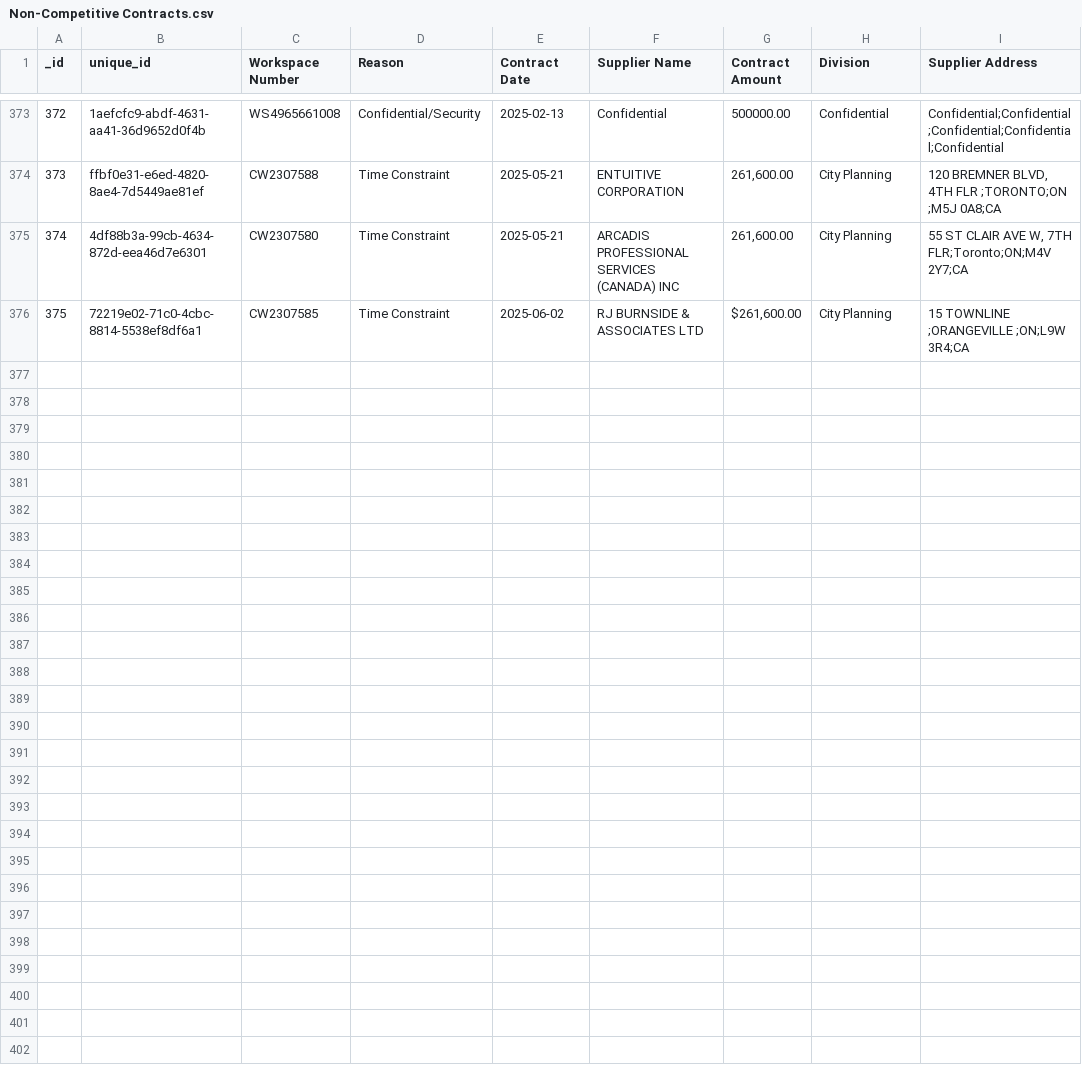
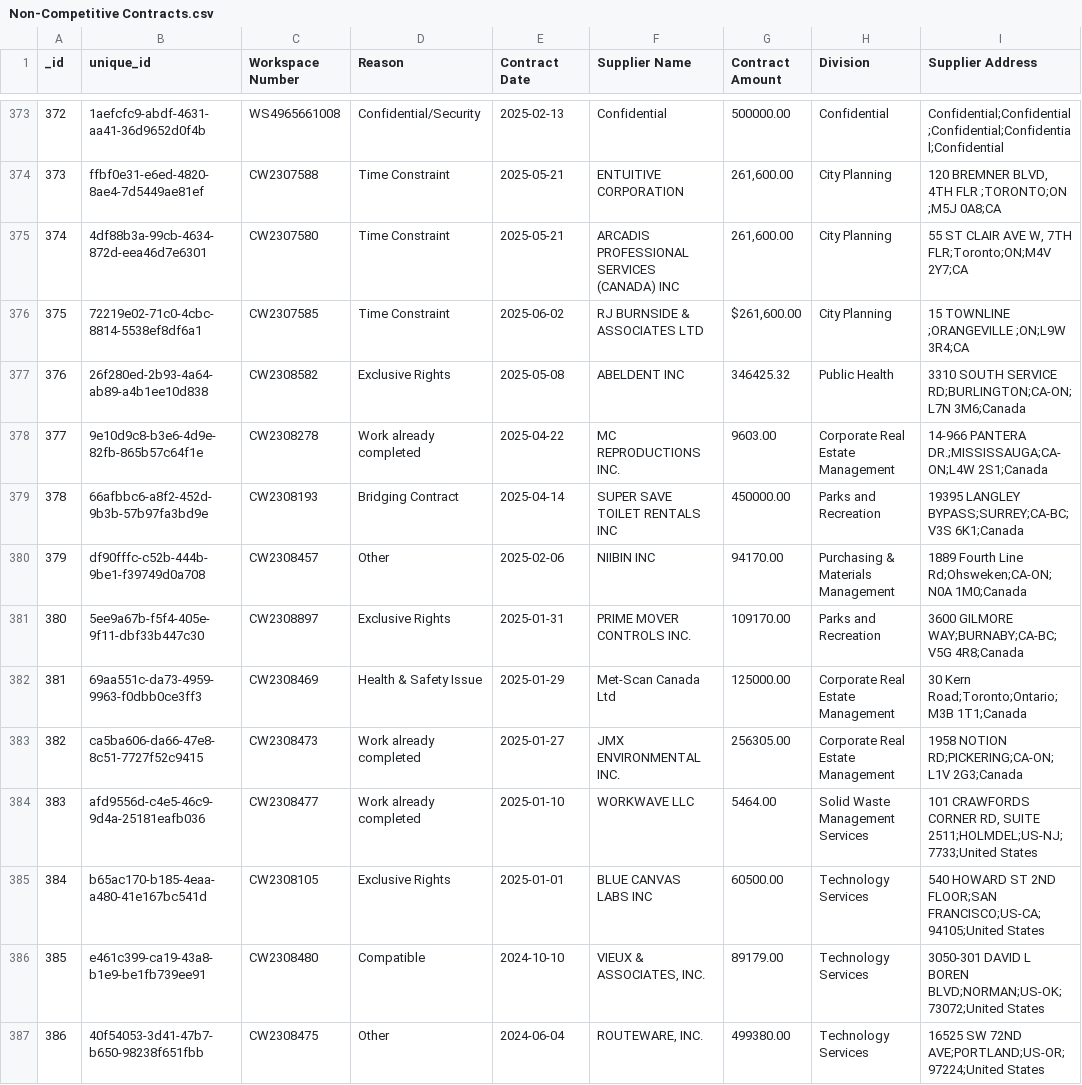
Before and after one commit to RamVasuthevan/city-of-toronto-contracts-data, a CSV file: Non-Competitive Contracts.csv, drawn as a sheet; only a part is shown, gaps mark what is left out; the diff names each change by its address in the sheet, - before the commit and + after, or states it on an @@ line.

```diff
--- a/Non-Competitive Contracts.csv
+++ b/Non-Competitive Contracts.csv
+row 377: 376 | 26f280ed-2b93-4a64-ab89-a4b1ee10d838 | CW2308582 | Exclusive Rights | 2025-05-08 | ABELDENT INC | 346425.32 | Public Health | 3310 SOUTH SERVICE RD;BURLINGTON;CA-ON;L7N 3M6;Canada
+row 378: 377 | 9e10d9c8-b3e6-4d9e-82fb-865b57c64f1e | CW2308278 | Work already completed | 2025-04-22 | MC REPRODUCTIONS INC. | 9603.00 | Corporate Real Estate Management | 14-966 PANTERA DR.;MISSISSAUGA;CA-ON;L4W 2S1;Canada
+row 379: 378 | 66afbbc6-a8f2-452d-9b3b-57b97fa3bd9e | CW2308193 | Bridging Contract | 2025-04-14 | SUPER SAVE TOILET RENTALS INC | 450000.00 | Parks and Recreation | 19395 LANGLEY BYPASS;SURREY;CA-BC;V3S 6K1;Canada
+row 380: 379 | df90fffc-c52b-444b-9be1-f39749d0a708 | CW2308457 | Other | 2025-02-06 | NIIBIN INC | 94170.00 | Purchasing & Materials Management | 1889 Fourth Line Rd;Ohsweken;CA-ON;N0A 1M0;Canada
+row 381: 380 | 5ee9a67b-f5f4-405e-9f11-dbf33b447c30 | CW2308897 | Exclusive Rights | 2025-01-31 | PRIME MOVER CONTROLS INC. | 109170.00 | Parks and Recreation | 3600 GILMORE WAY;BURNABY;CA-BC;V5G 4R8;Canada
+row 382: 381 | 69aa551c-da73-4959-9963-f0dbb0ce3ff3 | CW2308469 | Health & Safety Issue | 2025-01-29 | Met-Scan Canada Ltd | 125000.00 | Corporate Real Estate Management | 30 Kern Road;Toronto;Ontario;M3B 1T1;Canada
+row 383: 382 | ca5ba606-da66-47e8-8c51-7727f52c9415 | CW2308473 | Work already completed | 2025-01-27 | JMX ENVIRONMENTAL INC. | 256305.00 | Corporate Real Estate Management | 1958 NOTION RD;PICKERING;CA-ON;L1V 2G3;Canada
+row 384: 383 | afd9556d-c4e5-46c9-9d4a-25181eafb036 | CW2308477 | Work already completed | 2025-01-10 | WORKWAVE LLC | 5464.00 | Solid Waste Management Services | 101 CRAWFORDS CORNER RD, SUITE 2511;HOLMDEL;US-NJ;7733;United States
+row 385: 384 | b65ac170-b185-4eaa-a480-41e167bc541d | CW2308105 | Exclusive Rights | 2025-01-01 | BLUE CANVAS LABS INC | 60500.00 | Technology Services | 540 HOWARD ST 2ND FLOOR;SAN FRANCISCO;US-CA;94105;United States
+row 386: 385 | e461c399-ca19-43a8-b1e9-be1fb739ee91 | CW2308480 | Compatible | 2024-10-10 | VIEUX & ASSOCIATES, INC. | 89179.00 | Technology Services | 3050-301 DAVID L BOREN BLVD;NORMAN;US-OK;73072;United States
+row 387: 386 | 40f54053-3d41-47b7-b650-98238f651fbb | CW2308475 | Other | 2024-06-04 | ROUTEWARE, INC. | 499380.00 | Technology Services | 16525 SW 72ND AVE;PORTLAND;US-OR;97224;United States
```
Also changed, not shown: 2 other files.
